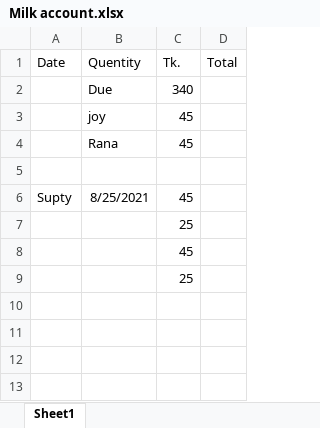
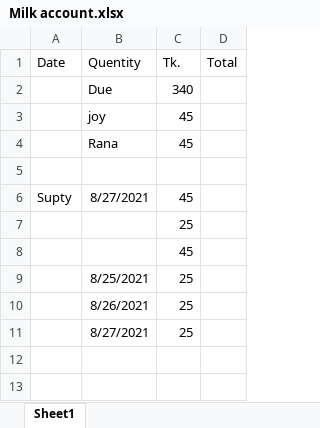
Before and after one commit to jahin44/Home-Accounts, an Excel workbook: Milk account.xlsx, sheet Sheet1, drawn as a sheet; only a part is shown; values as stored, in another font and other column widths than the file's, no borders; the diff names each change by its address in the sheet, - before the commit and + after, or states it on an @@ line.

Commit message:
8/27/2021

```diff
--- a/Milk account.xlsx (sheet Sheet1)
+++ b/Milk account.xlsx (sheet Sheet1)
-B6: 8/25/2021
+B6: 8/27/2021
-B9: (empty)
+B9: 8/25/2021
-row 10: (empty)
+row 10:  | 8/26/2021 | 25
-row 11: (empty)
+row 11:  | 8/27/2021 | 25
```
